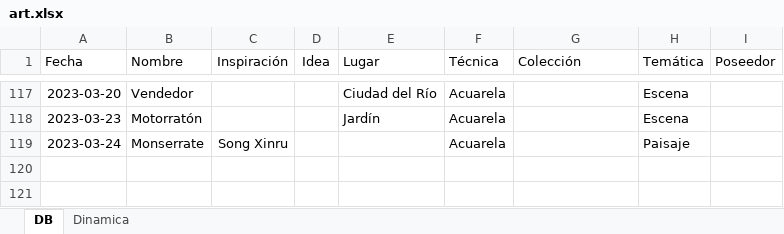
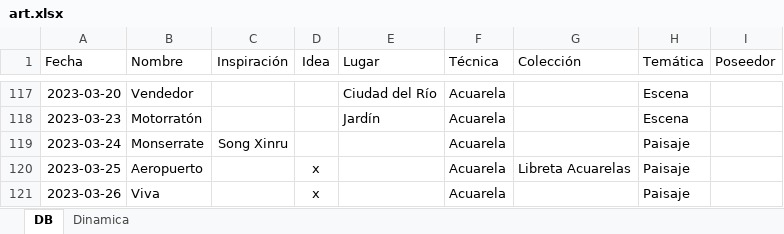
Before and after one commit to AgustinVallejo/AgustinVallejo.github.io, an Excel workbook: assets/art/art.xlsx, sheet DB, drawn as a sheet; only a part is shown, gaps mark what is left out; values as stored, in another font and other column widths than the file's, no borders; conditional formats and table styles not drawn; the diff names each change by its address in the sheet, - before the commit and + after, or states it on an @@ line.

Commit message:
Aeropuerto

```diff
--- a/assets/art/art.xlsx (sheet DB)
+++ b/assets/art/art.xlsx (sheet DB)
+row 120: 2023-03-25 | Aeropuerto |  | x |  | Acuarela | Libreta Acuarelas | Paisaje
+row 121: 2023-03-26 | Viva |  | x |  | Acuarela |  | Paisaje
```
Also changed, not shown: 3 other files.
